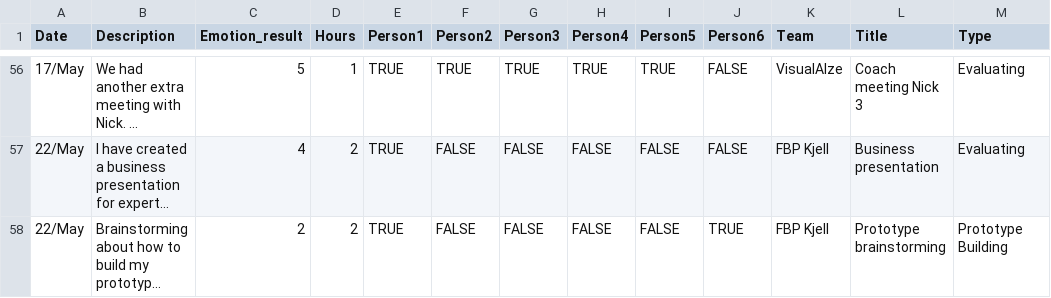
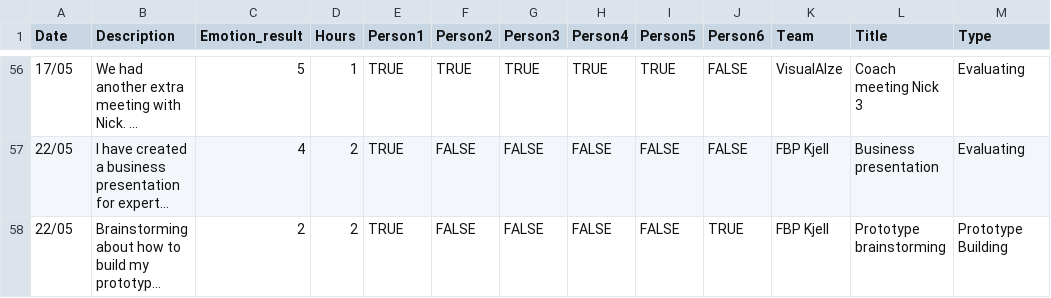
Before and after one commit to MaasGoudswaard/amcharts, a CSV file: data.csv, drawn as a sheet; only a part is shown, gaps mark what is left out; long unchanged cells end in …; the diff covers the shown part only; the diff names each change by its address in the sheet, - before the commit and + after, or states it on an @@ line.

```diff
--- a/data.csv
+++ b/data.csv
-A56 (Date): 17/May
+A56 (Date): 17/05
-A57:A58 (Date): 22/May
+A57:A58 (Date): 22/05
```
Also changed, not shown: 54 edited cells elsewhere in this file.
